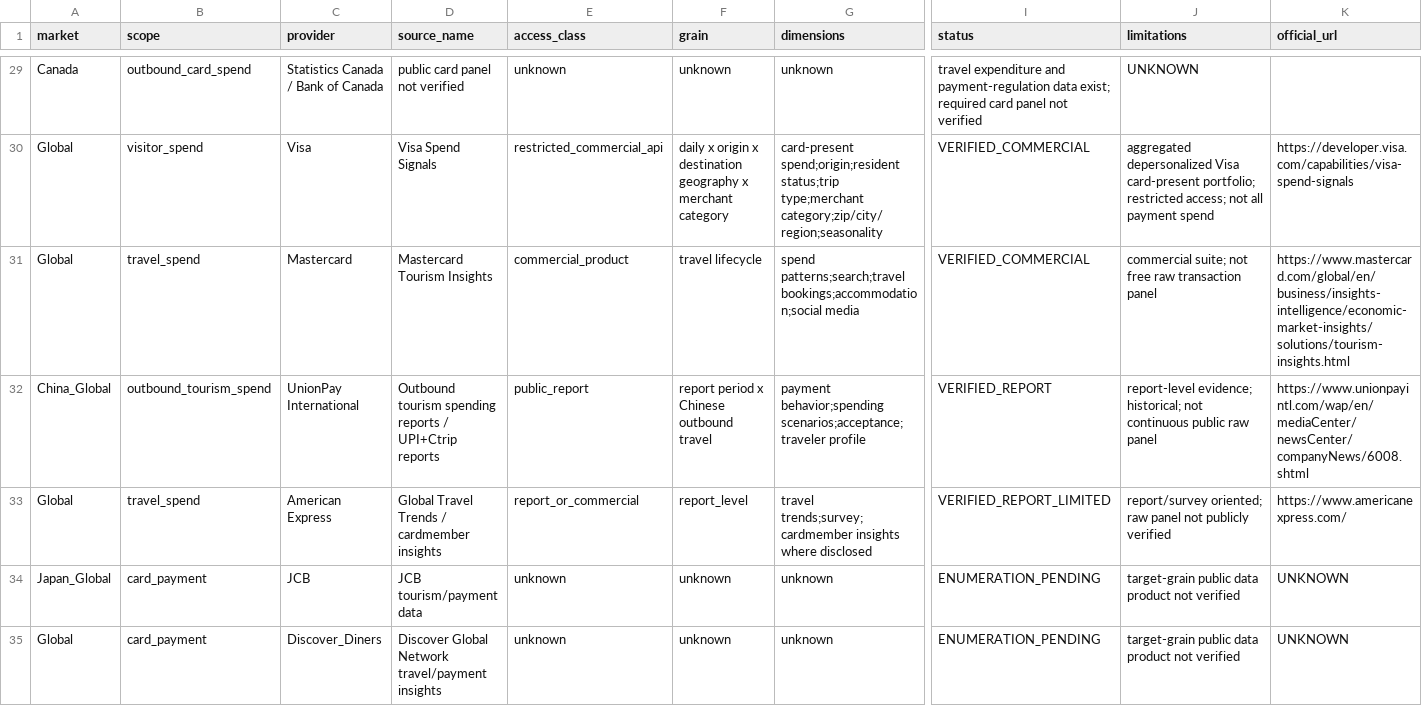
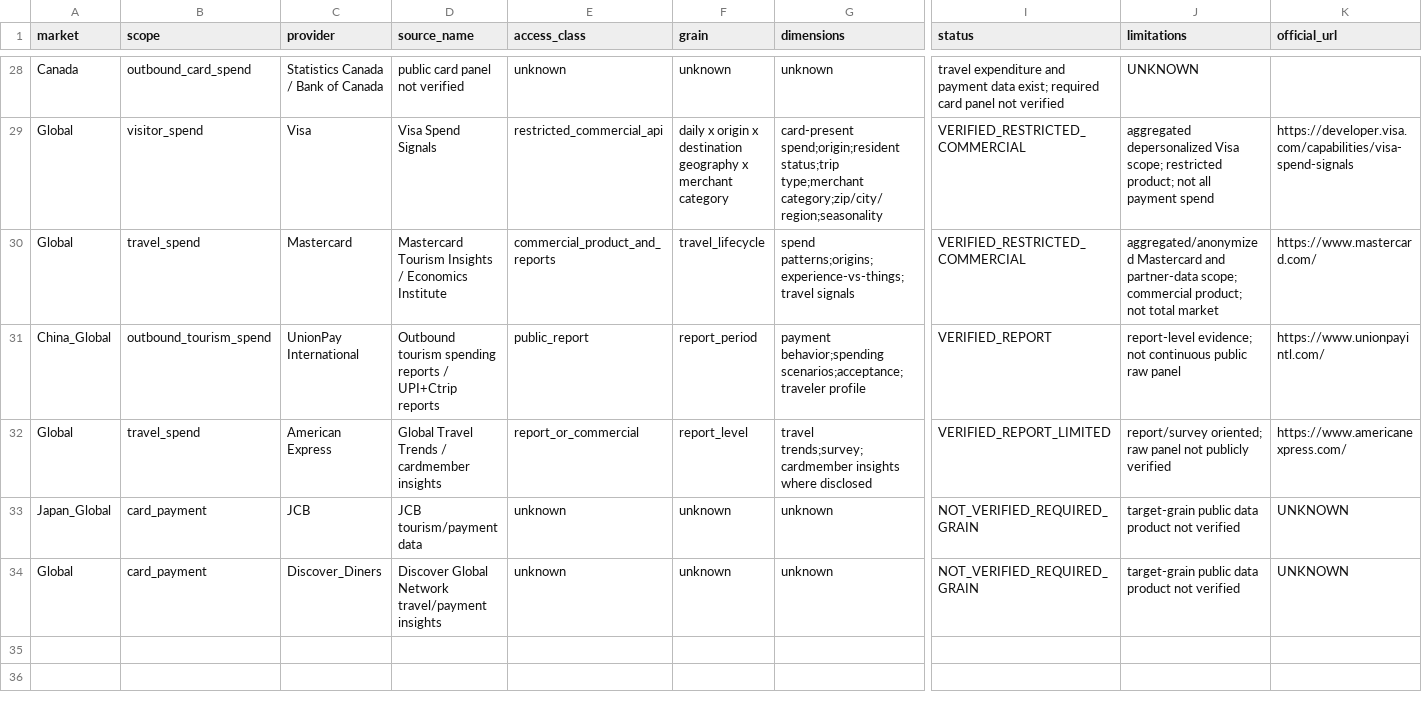
Before and after one commit to fusion3333/fusion, a CSV file: 04_DATA/PUBLIC_MAX/CARD_PAYMENT_SOURCE_REGISTRY_V1.csv, drawn as a sheet; only a part is shown, gaps mark what is left out; addresses are those after the commit; the diff covers the shown part only; the diff names each change by its address in the sheet, - before the commit and + after, or states it on an @@ line.

Commit message:
Finalize card payment source registry and access classifications

```diff
--- a/04_DATA/PUBLIC_MAX/CARD_PAYMENT_SOURCE_REGISTRY_V1.csv
+++ b/04_DATA/PUBLIC_MAX/CARD_PAYMENT_SOURCE_REGISTRY_V1.csv
-I28 (status): …expenditure and payment-regulation data exist;…
+I28 (status): …expenditure and payment data exist;…
-I29:I30 (status): VERIFIED_COMMERCIAL
+I29:I30 (status): VERIFIED_RESTRICTED_COMMERCIAL
-J29 (limitations): …depersonalized Visa card-present portfolio; restricted access; not all…
+J29 (limitations): …depersonalized Visa scope; restricted product; not all…
-D30 (source_name): Mastercard Tourism Insights
+D30 (source_name): Mastercard Tourism Insights / Economics Institute
-E30 (access_class): commercial_product
+E30 (access_class): commercial_product_and_reports
-F30 (grain): travel lifecycle
+F30 (grain): travel_lifecycle
-G30 (dimensions): spend patterns;search;travel bookings;accommodation;social media
+G30 (dimensions): spend patterns;origins;experience-vs-things;travel signals
-J30 (limitations): commercial suite; not free raw transaction panel
+J30 (limitations): aggregated/anonymized Mastercard and partner-data scope; commercial product; not total market
-K30 (official_url): https://www.mastercard.com/global/en/business/insights-intelligence/economic-market-insights/solutions/tourism-insights.html
+K30 (official_url): https://www.mastercard.com/
-F31 (grain): report period x Chinese outbound travel
+F31 (grain): report_period
-J31 (limitations): report-level evidence; historical; not continuous…
+J31 (limitations): report-level evidence; not continuous…
-K31 (official_url): https://www.unionpayintl.com/wap/en/mediaCenter/newsCenter/companyNews/6008.shtml
+K31 (official_url): https://www.unionpayintl.com/
-I33:I34 (status): ENUMERATION_PENDING
+I33:I34 (status): NOT_VERIFIED_REQUIRED_GRAIN
```
Also changed, not shown: 3 added rows, 4 removed rows and 26 edited cells elsewhere in this file.
